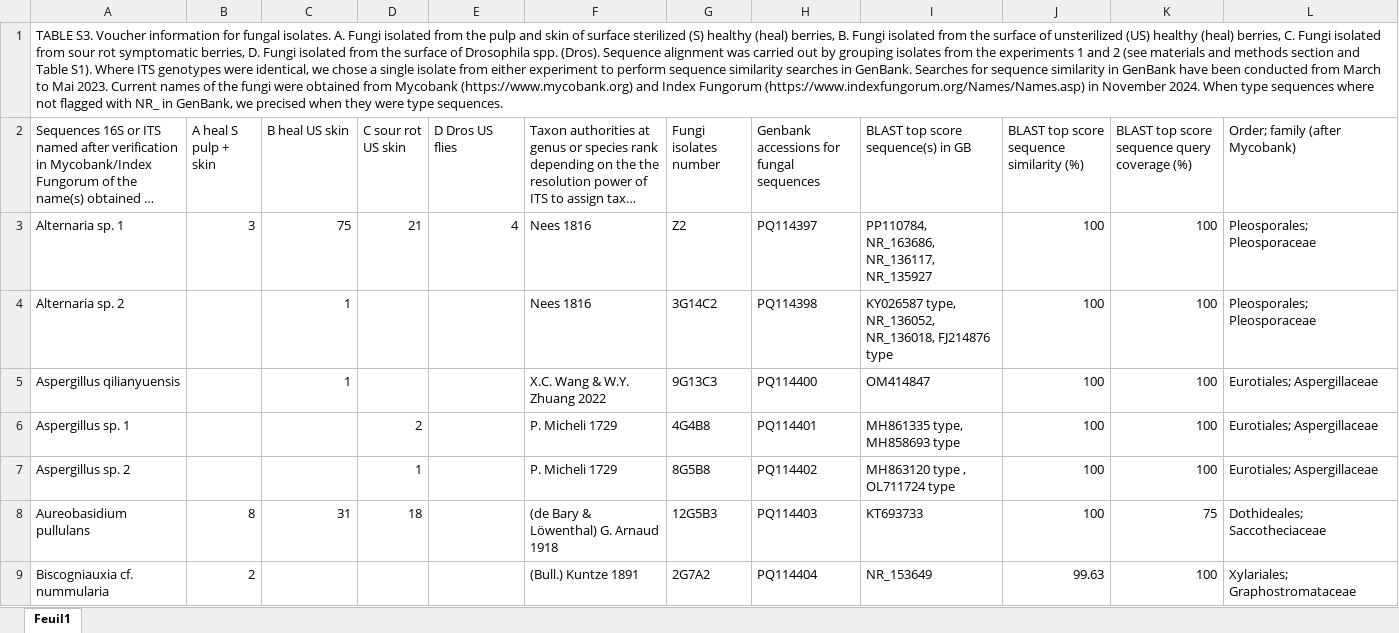
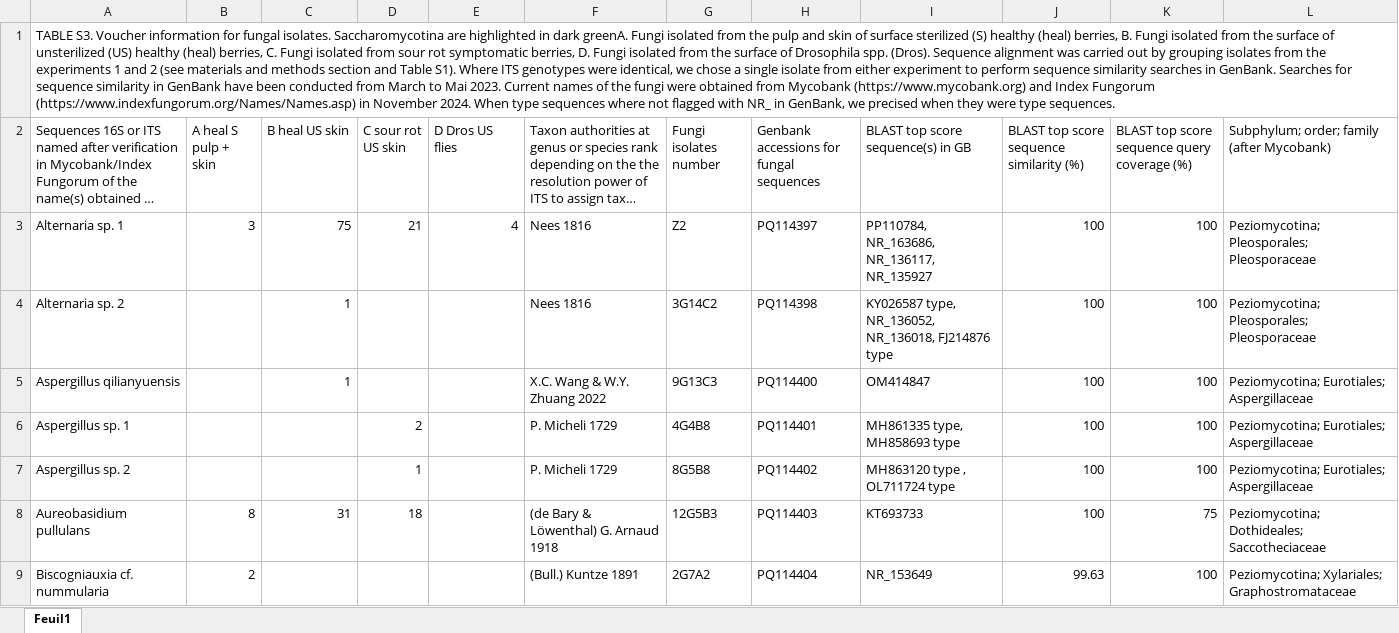
Before and after one commit to agroscope-ch/sour-rot, an Excel workbook: Data/TABLE_S3_COM3.xlsx, sheet Feuil1, drawn as a sheet; only a part is shown; long unchanged cells end in …; values as stored, in another font and other column widths than the file's, no cell formats; table styles not drawn; the diff covers the shown part only; the diff names each change by its address in the sheet, - before the commit and + after, or states it on an @@ line.

Commit message:
adding subphyllum in TABLE S3 and removing background color in xlsx files

```diff
--- a/Data/TABLE_S3_COM3.xlsx (sheet Feuil1)
+++ b/Data/TABLE_S3_COM3.xlsx (sheet Feuil1)
-A1: …fungal isolates. A. Fungi isolated…
+A1: …fungal isolates. Saccharomycotina are highlighted in dark greenA. Fungi isolated…
-L2: Order; family (after Mycobank)
+L2: Subphylum; order; family (after Mycobank)
-L3:L4: Pleosporales; Pleosporaceae
+L3:L4: Peziomycotina; Pleosporales; Pleosporaceae
-L5:L7: Eurotiales; Aspergillaceae
+L5:L7: Peziomycotina; Eurotiales; Aspergillaceae
-L8: Dothideales; Saccotheciaceae
+L8: Peziomycotina; Dothideales; Saccotheciaceae
-L9: Xylariales; Graphostromataceae
+L9: Peziomycotina; Xylariales; Graphostromataceae
```
Also changed, not shown: 128 edited cells elsewhere in this sheet, cell formats, Data/TABLE_S1_COM1.xlsx, Data/TABLE_S2_COM2.xlsx.
